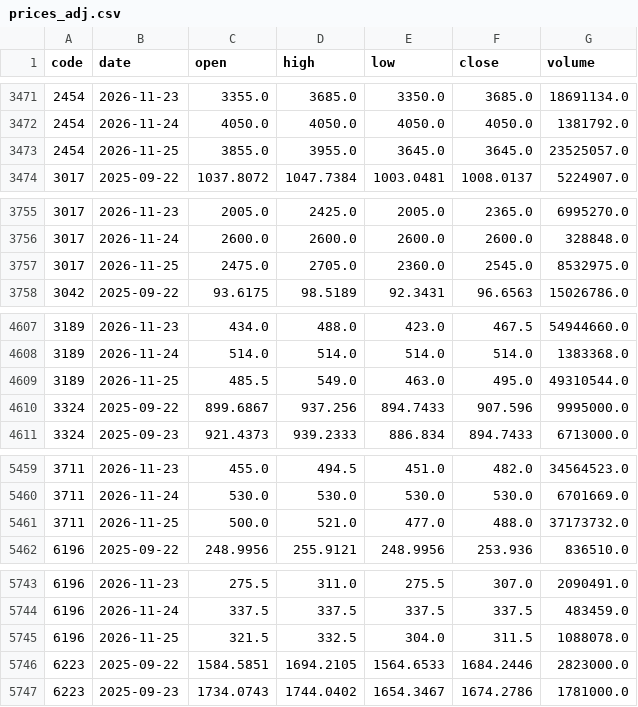
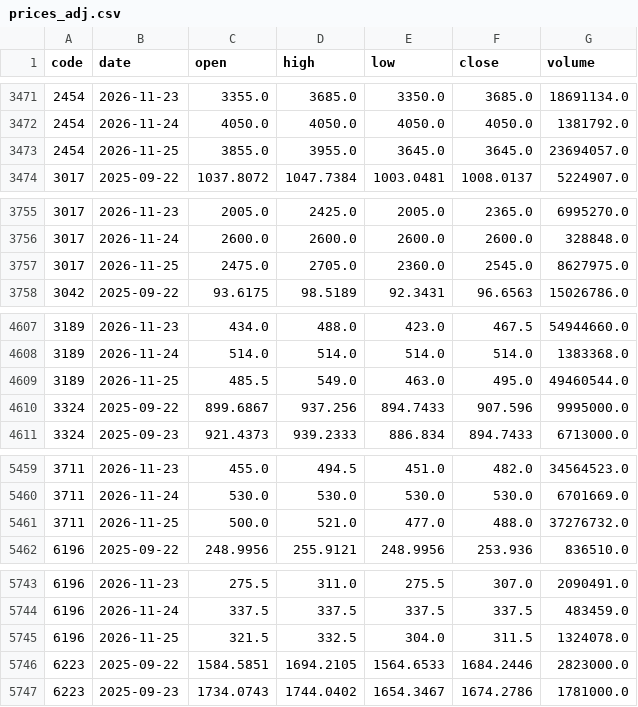
Before and after one commit to u6x06a/-tw-watchlist-data, a CSV file: data/prices_adj.csv, drawn as a sheet; only a part is shown, gaps mark what is left out; the diff covers the shown part only.

```diff
--- a/data/prices_adj.csv
+++ b/data/prices_adj.csv
@@ -3472,3 +3472,3 @@ code,date,open,high,low,close,volume
 2454,2026-11-24,4050.0,4050.0,4050.0,4050.0,1381792.0
-2454,2026-11-25,3855.0,3955.0,3645.0,3645.0,23525057.0
+2454,2026-11-25,3855.0,3955.0,3645.0,3645.0,23694057.0
 3017,2025-09-22,1037.8072,1047.7384,1003.0481,1008.0137,5224907.0
@@ -3756,3 +3756,3 @@ code,date,open,high,low,close,volume
 3017,2026-11-24,2600.0,2600.0,2600.0,2600.0,328848.0
-3017,2026-11-25,2475.0,2705.0,2360.0,2545.0,8532975.0
+3017,2026-11-25,2475.0,2705.0,2360.0,2545.0,8627975.0
 3042,2025-09-22,93.6175,98.5189,92.3431,96.6563,15026786.0
@@ -4608,3 +4608,3 @@ code,date,open,high,low,close,volume
 3189,2026-11-24,514.0,514.0,514.0,514.0,1383368.0
-3189,2026-11-25,485.5,549.0,463.0,495.0,49310544.0
+3189,2026-11-25,485.5,549.0,463.0,495.0,49460544.0
 3324,2025-09-22,899.6867,937.256,894.7433,907.596,9995000.0
@@ -5460,3 +5460,3 @@ code,date,open,high,low,close,volume
 3711,2026-11-24,530.0,530.0,530.0,530.0,6701669.0
-3711,2026-11-25,500.0,521.0,477.0,488.0,37173732.0
+3711,2026-11-25,500.0,521.0,477.0,488.0,37276732.0
 6196,2025-09-22,248.9956,255.9121,248.9956,253.936,836510.0
@@ -5744,3 +5744,3 @@ code,date,open,high,low,close,volume
 6196,2026-11-24,337.5,337.5,337.5,337.5,483459.0
-6196,2026-11-25,321.5,332.5,304.0,311.5,1088078.0
+6196,2026-11-25,321.5,332.5,304.0,311.5,1324078.0
 6223,2025-09-22,1584.5851,1694.2105,1564.6533,1684.2446,2823000.0
```
Also changed, not shown: 7 edited cells elsewhere in this file, 16 other files.
